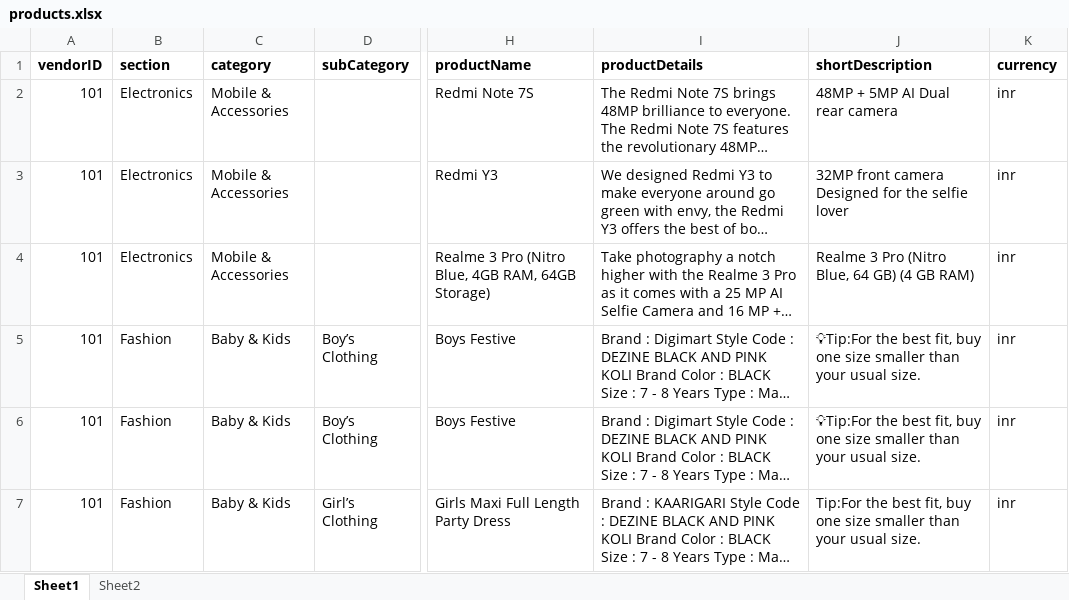
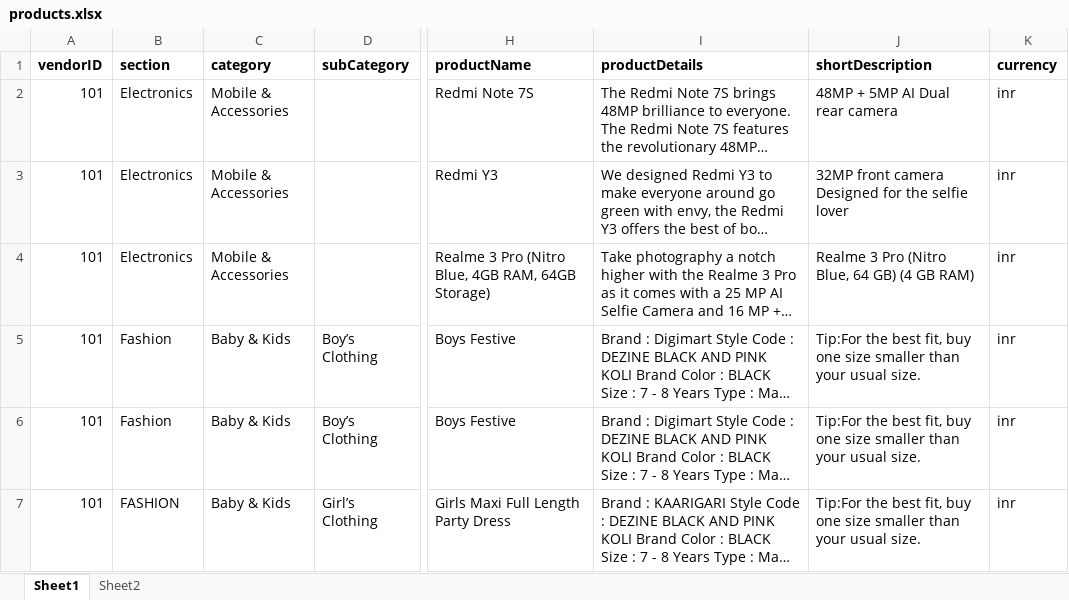
Before and after one commit to iAssureIT/ganga, an Excel workbook: admin/public/products.xlsx, sheet Sheet1, drawn as a sheet; only a part is shown, gaps mark what is left out; long unchanged cells end in …; values as stored, in another font and other column widths than the file's, no borders; the diff names each change by its address in the sheet, - before the commit and + after, or states it on an @@ line.

```diff
--- a/admin/public/products.xlsx (sheet Sheet1)
+++ b/admin/public/products.xlsx (sheet Sheet1)
-J5:J6 (shortDescription): 💡Tip:For the best…
+J5:J6 (shortDescription): Tip:For the best…
-B7 (section): Fashion
+B7 (section): FASHION
```
Also changed, not shown: 6 other files.
